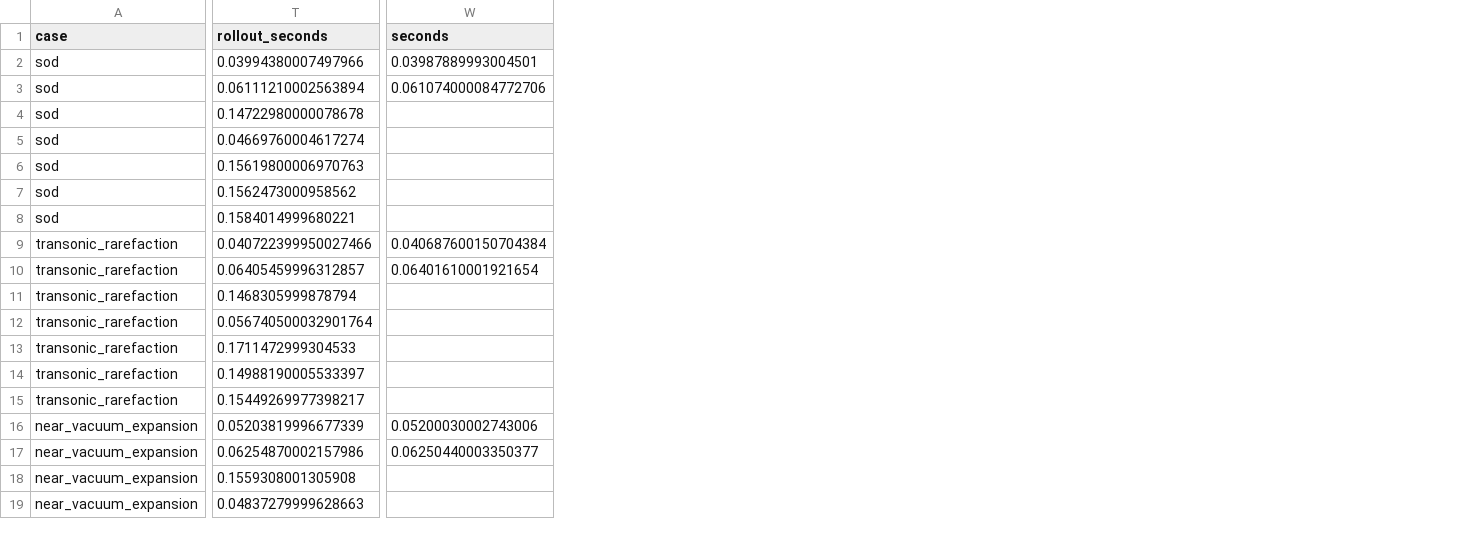
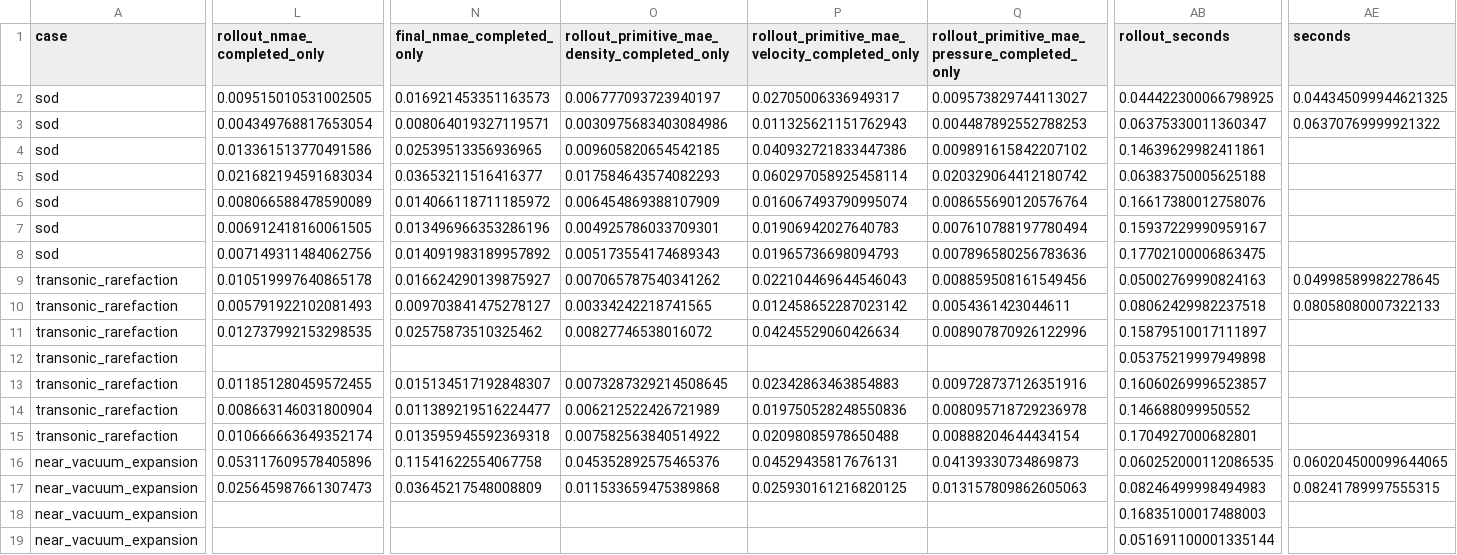
Before and after one commit to Samyep/numerical_PDE, a CSV file: hard_constrained_flux_learning/experiments/entropy_ood_benchmark/results/frozen64/frozen64_metrics.csv, drawn as a sheet; only a part is shown, gaps mark what is left out; addresses are those after the commit; the diff covers the shown part only; the diff names each change by its address in the sheet, - before the commit and + after, or states it on an @@ line.

Commit message:
Add normalized MAE to entropy OOD benchmarks

```diff
--- a/hard_constrained_flux_learning/experiments/entropy_ood_benchmark/results/frozen64/frozen64_metrics.csv
+++ b/hard_constrained_flux_learning/experiments/entropy_ood_benchmark/results/frozen64/frozen64_metrics.csv
+column L (rollout_nmae_completed_only), rows 2-17: 0.009515010531002505 | 0.004349768817653054 | 0.013361513770491586 | 0.021682194591683034 | 0.008066588478590089 | 0.006912418160061505 | 0.007149311484062756 | 0.010519997640865178 | 0.005791922102081493 | 0.012737992153298535 |  | 0.011851280459572455 | 0.008663146031800904 | 0.010666663649352174 | 0.053117609578405896 | 0.025645987661307473
+column N (final_nmae_completed_only), rows 2-17: 0.016921453351163573 | 0.008064019327119571 | 0.02539513356936965 | 0.03653211516416377 | 0.014066118711185972 | 0.013496966353286196 | 0.014091983189957892 | 0.016624290139875927 | 0.009703841475278127 | 0.02575873510325462 |  | 0.015134517192848307 | 0.011389219516224477 | 0.013595945592369318 | 0.11541622554067758 | 0.03645217548008809
+column O, rows 1-17: rollout_primitive_mae_density_completed_only | 0.006777093723940197 | 0.0030975683403084986 | 0.009605820654542185 | 0.017584643574082293 | 0.006454869388107909 | 0.004925786033709301 | 0.005173554174689343 | 0.007065787540341262 | 0.00334242218741565 | 0.00827746538016072 |  | 0.0073287329214508645 | 0.006212522426721989 | 0.007582563840514922 | 0.045352892575465376 | 0.011533659475389868
+column P, rows 1-17: rollout_primitive_mae_velocity_completed_only | 0.02705006336949317 | 0.011325621151762943 | 0.040932721833447386 | 0.060297058925458114 | 0.016067493790995074 | 0.01906942027640783 | 0.01965736698094793 | 0.022104469644546043 | 0.012458652287023142 | 0.04245529060426634 |  | 0.02342863463854883 | 0.019750528248550836 | 0.02098085978650488 | 0.04529435817676131 | 0.025930161216820125
+column Q, rows 1-17: rollout_primitive_mae_pressure_completed_only | 0.009573829744113027 | 0.004487892552788253 | 0.009891615842207102 | 0.020329064412180742 | 0.008655690120576764 | 0.007610788197780494 | 0.007896580256783636 | 0.008859508161549456 | 0.0054361423044611 | 0.008907870926122996 |  | 0.009728737126351916 | 0.008095718729236978 | 0.00888204644434154 | 0.04139330734869873 | 0.013157809862605063
-AB2 (rollout_seconds): 0.03994380007497966
+AB2 (rollout_seconds): 0.044422300066798925
-AE2 (seconds): 0.03987889993004501
+AE2 (seconds): 0.044345099944621325
-AB3 (rollout_seconds): 0.06111210002563894
+AB3 (rollout_seconds): 0.06375330011360347
-AE3 (seconds): 0.061074000084772706
+AE3 (seconds): 0.06370769999921322
-AB4 (rollout_seconds): 0.14722980000078678
+AB4 (rollout_seconds): 0.14639629982411861
-AB5 (rollout_seconds): 0.04669760004617274
+AB5 (rollout_seconds): 0.06383750005625188
-AB6 (rollout_seconds): 0.15619800006970763
+AB6 (rollout_seconds): 0.16617380012758076
-AB7 (rollout_seconds): 0.1562473000958562
+AB7 (rollout_seconds): 0.15937229990959167
-AB8 (rollout_seconds): 0.1584014999680221
+AB8 (rollout_seconds): 0.17702100006863475
-AB9 (rollout_seconds): 0.040722399950027466
+AB9 (rollout_seconds): 0.05002769990824163
-AE9 (seconds): 0.040687600150704384
+AE9 (seconds): 0.04998589982278645
-AB10 (rollout_seconds): 0.06405459996312857
+AB10 (rollout_seconds): 0.08062429982237518
-AE10 (seconds): 0.06401610001921654
+AE10 (seconds): 0.08058080007322133
-AB11 (rollout_seconds): 0.1468305999878794
+AB11 (rollout_seconds): 0.15879510017111897
-AB12 (rollout_seconds): 0.056740500032901764
+AB12 (rollout_seconds): 0.05375219997949898
-AB13 (rollout_seconds): 0.1711472999304533
+AB13 (rollout_seconds): 0.16060269996523857
-AB14 (rollout_seconds): 0.14988190005533397
+AB14 (rollout_seconds): 0.146688099950552
-AB15 (rollout_seconds): 0.15449269977398217
+AB15 (rollout_seconds): 0.1704927000682801
-AB16 (rollout_seconds): 0.05203819996677339
+AB16 (rollout_seconds): 0.060252000112086535
-AE16 (seconds): 0.05200030002743006
+AE16 (seconds): 0.060204500099644065
-AB17 (rollout_seconds): 0.06254870002157986
+AB17 (rollout_seconds): 0.08246499998494983
-AE17 (seconds): 0.06250440003350377
+AE17 (seconds): 0.08241789997555315
-AB18 (rollout_seconds): 0.1559308001305908
+AB18 (rollout_seconds): 0.16835100017488003
-AB19 (rollout_seconds): 0.04837279999628663
+AB19 (rollout_seconds): 0.051691100001335144
```
Also changed, not shown: 3 added columns and 21 edited cells elsewhere in this file, hard_constrained_flux_learning/experiments/entropy_ood_benchmark/results/official_pinn/official_lnn2_native_metrics.csv, 17 other files.
